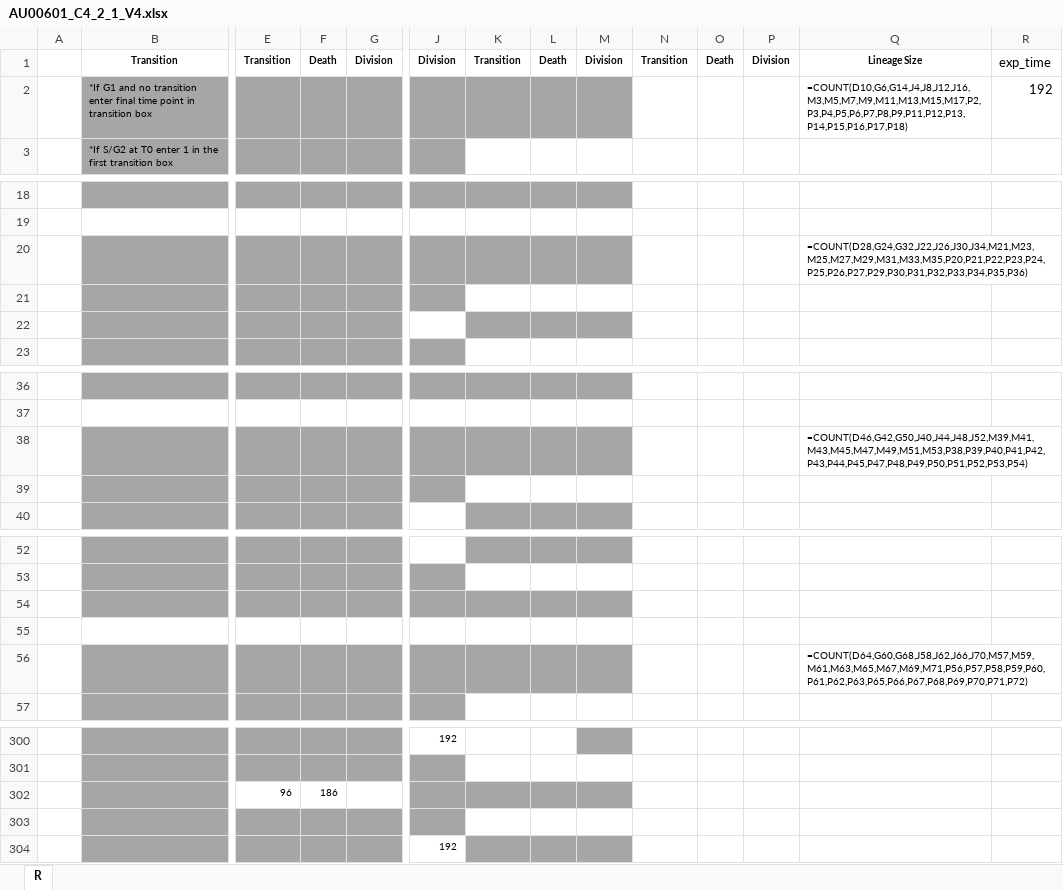
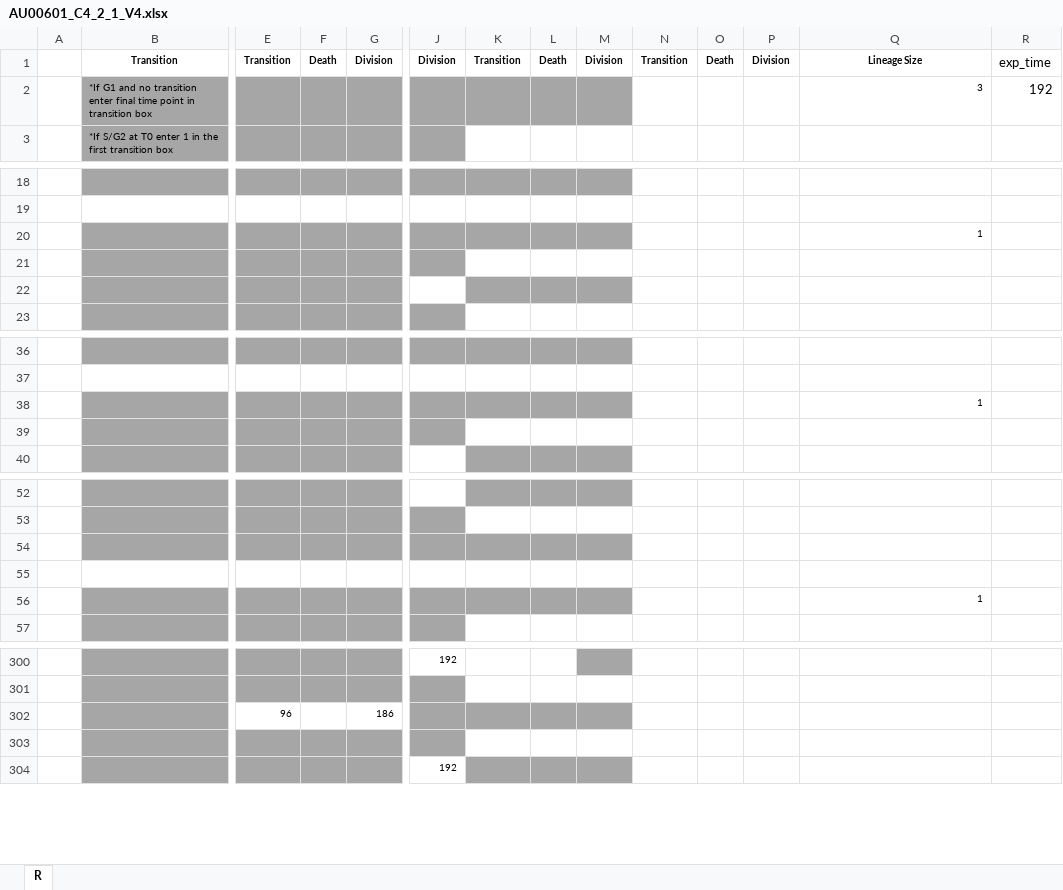
Before and after one commit to meyer-lab/tHMM, an Excel workbook: lineage/data/heiser_data/new_version/AU00601_C4_2_1_V4.xlsx, sheet R, drawn as a sheet; only a part is shown, gaps mark what is left out; values as stored, in another font and other column widths than the file's, no borders; formulas without a stored value are shown as written; removed rows and columns are numbered as before the commit, all else as after; rows hold the shown columns only; the diff covers the shown part only; the diff names each change by its address in the sheet, - before the commit and + after, or states it on an @@ line.

```diff
--- a/lineage/data/heiser_data/new_version/AU00601_C4_2_1_V4.xlsx (sheet R)
+++ b/lineage/data/heiser_data/new_version/AU00601_C4_2_1_V4.xlsx (sheet R)
-Q2: =COUNT(D10,G6,G14,J4,J8,J12,J16,M3,M5,M7,M9,M11,M13,M15,M17,P2,P3,P4,P5,P6,P7,P8,P9,P11,P12,P13,P14,P15,P16,P17,P18)
+Q2: 3
-Q20: =COUNT(D28,G24,G32,J22,J26,J30,J34,M21,M23,M25,M27,M29,M31,M33,M35,P20,P21,P22,P23,P24,P25,P26,P27,P29,P30,P31,P32,P33,P34,P35,P36)
+Q20: 1
-Q38: =COUNT(D46,G42,G50,J40,J44,J48,J52,M39,M41,M43,M45,M47,M49,M51,M53,P38,P39,P40,P41,P42,P43,P44,P45,P47,P48,P49,P50,P51,P52,P53,P54)
+Q38: 1
-Q56: =COUNT(D64,G60,G68,J58,J62,J66,J70,M57,M59,M61,M63,M65,M67,M69,M71,P56,P57,P58,P59,P60,P61,P62,P63,P65,P66,P67,P68,P69,P70,P71,P72)
+Q56: 1
-row 302:  |  | 96 | 186
+row 302:  |  | 96 |  | 186
```
Also changed, not shown: 21 edited cells elsewhere in this sheet, lineage/data/heiser_data/new_version/AU00601_D3_2_V4.xlsx, 1 other file.
